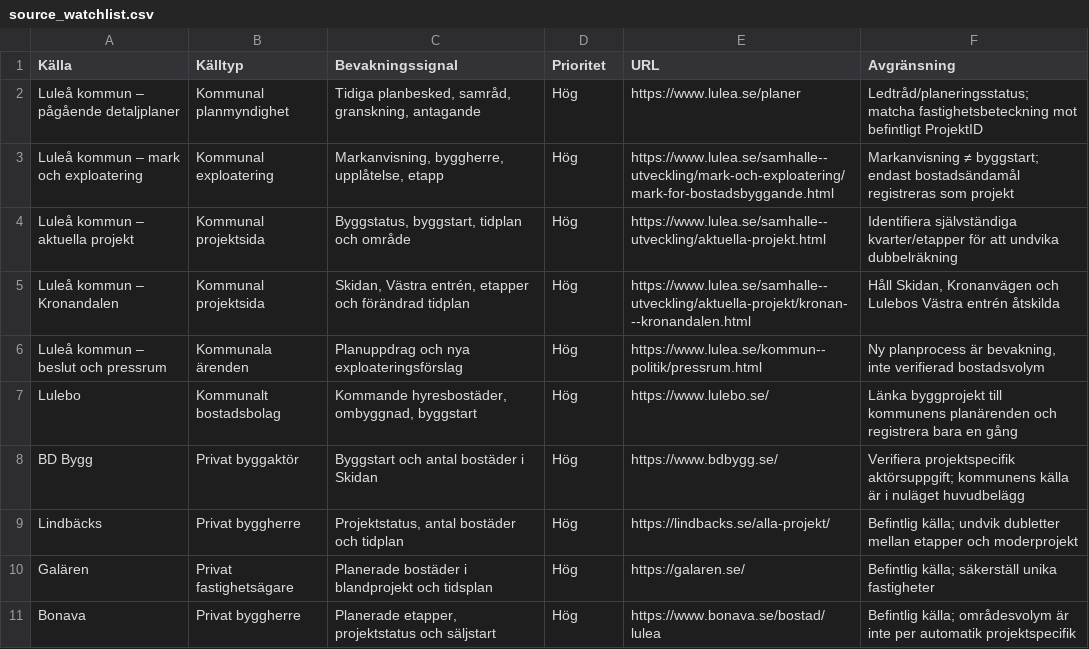
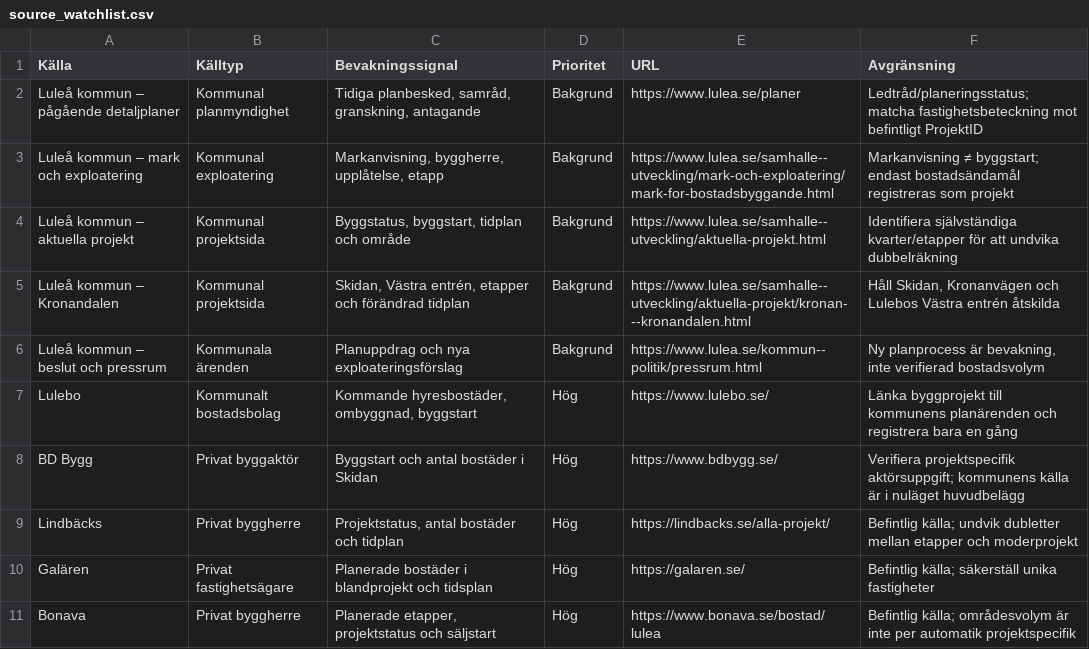
Before and after one commit to Lulea-statistik/bostadsprojekt, a CSV file: data/source_watchlist.csv, drawn as a sheet.

Commit message:
Mark municipal plans and overview pages as background sources

```diff
--- a/data/source_watchlist.csv
+++ b/data/source_watchlist.csv
@@ -1,7 +1,7 @@
 Källa,Källtyp,Bevakningssignal,Prioritet,URL,Avgränsning
-Luleå kommun – pågående detaljplaner,Kommunal planmyndighet,"Tidiga planbesked, samråd, granskning, antagande",Hög,https://www.lulea.se/planer,Ledtråd/planeringsstatus; matcha fastighetsbeteckning mot befintligt ProjektID
-Luleå kommun – mark och exploatering,Kommunal exploatering,"Markanvisning, byggherre, upplåtelse, etapp",Hög,https://www.lulea.se/samhalle--utveckling/mark-och-exploatering/mark-for-bostadsbyggande.html,Markanvisning ≠ byggstart; endast bostadsändamål registreras som projekt
-Luleå kommun – aktuella projekt,Kommunal projektsida,"Byggstatus, byggstart, tidplan och område",Hög,https://www.lulea.se/samhalle--utveckling/aktuella-projekt.html,Identifiera självständiga kvarter/etapper för att undvika dubbelräkning
-Luleå kommun – Kronandalen,Kommunal projektsida,"Skidan, Västra entrén, etapper och förändrad tidplan",Hög,https://www.lulea.se/samhalle--utveckling/aktuella-projekt/kronan---kronandalen.html,"Håll Skidan, Kronanvägen och Lulebos Västra entrén åtskilda"
-Luleå kommun – beslut och pressrum,Kommunala ärenden,Planuppdrag och nya exploateringsförslag,Hög,https://www.lulea.se/kommun--politik/pressrum.html,"Ny planprocess är bevakning, inte verifierad bostadsvolym"
+Luleå kommun – pågående detaljplaner,Kommunal planmyndighet,"Tidiga planbesked, samråd, granskning, antagande",Bakgrund,https://www.lulea.se/planer,Ledtråd/planeringsstatus; matcha fastighetsbeteckning mot befintligt ProjektID
+Luleå kommun – mark och exploatering,Kommunal exploatering,"Markanvisning, byggherre, upplåtelse, etapp",Bakgrund,https://www.lulea.se/samhalle--utveckling/mark-och-exploatering/mark-for-bostadsbyggande.html,Markanvisning ≠ byggstart; endast bostadsändamål registreras som projekt
+Luleå kommun – aktuella projekt,Kommunal projektsida,"Byggstatus, byggstart, tidplan och område",Bakgrund,https://www.lulea.se/samhalle--utveckling/aktuella-projekt.html,Identifiera självständiga kvarter/etapper för att undvika dubbelräkning
+Luleå kommun – Kronandalen,Kommunal projektsida,"Skidan, Västra entrén, etapper och förändrad tidplan",Bakgrund,https://www.lulea.se/samhalle--utveckling/aktuella-projekt/kronan---kronandalen.html,"Håll Skidan, Kronanvägen och Lulebos Västra entrén åtskilda"
+Luleå kommun – beslut och pressrum,Kommunala ärenden,Planuppdrag och nya exploateringsförslag,Bakgrund,https://www.lulea.se/kommun--politik/pressrum.html,"Ny planprocess är bevakning, inte verifierad bostadsvolym"
 Lulebo,Kommunalt bostadsbolag,"Kommande hyresbostäder, ombyggnad, byggstart",Hög,https://www.lulebo.se/,Länka byggprojekt till kommunens planärenden och registrera bara en gång
```
